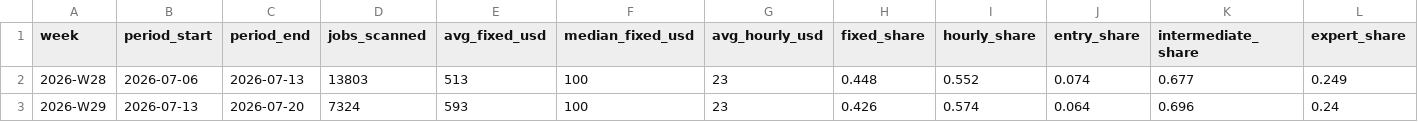
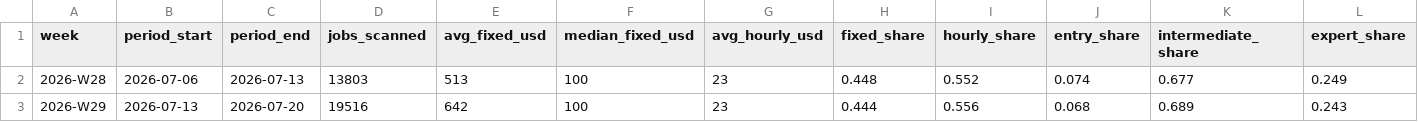
Before and after one commit to snipeworkapp-oss/upwork-market-data, a CSV file: data/weekly.csv, drawn as a sheet; only a part is shown; the diff names each change by its address in the sheet, - before the commit and + after, or states it on an @@ line.

```diff
--- a/data/weekly.csv
+++ b/data/weekly.csv
-D3 (jobs_scanned): 7324
+D3 (jobs_scanned): 19516
-E3 (avg_fixed_usd): 593
+E3 (avg_fixed_usd): 642
-H3 (fixed_share): 0.426
+H3 (fixed_share): 0.444
-I3 (hourly_share): 0.574
+I3 (hourly_share): 0.556
-J3 (entry_share): 0.064
+J3 (entry_share): 0.068
-K3 (intermediate_share): 0.696
+K3 (intermediate_share): 0.689
-L3 (expert_share): 0.24
+L3 (expert_share): 0.243
```
Also changed, not shown: data/categories.csv, data/countries.csv.
